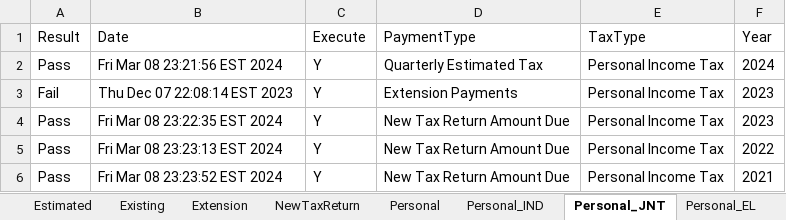
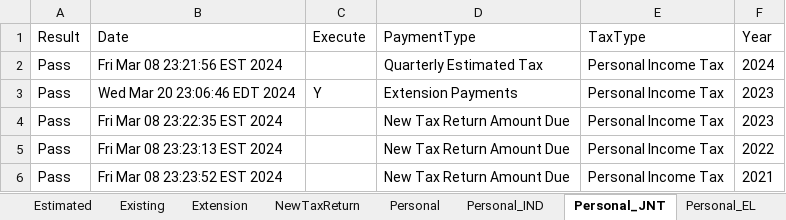
Before and after one commit to dcusend/VPS-Katalon, an Excel workbook: KatalonData/RADTestData/Summary.xlsx, sheet Personal_JNT, drawn as a sheet; values as stored, in another font and other column widths than the file's, no borders; the diff names each change by its address in the sheet, - before the commit and + after, or states it on an @@ line.

Commit message:
Updates to execute RAD Extension Payment Type.

```diff
--- a/KatalonData/RADTestData/Summary.xlsx (sheet Personal_JNT)
+++ b/KatalonData/RADTestData/Summary.xlsx (sheet Personal_JNT)
-C2 (Execute): Y
+C2 (Execute): (empty)
-A3 (Result): Fail
+A3 (Result): Pass
-B3 (Date): Thu Dec 07 22:08:14 EST 2023
+B3 (Date): Wed Mar 20 23:06:46 EDT 2024
-C4:C6 (Execute): Y
+C4:C6 (Execute): (empty)
```
Also changed, not shown: sheet Personal_IND, KatalonData/RADTestData/BeforePayments.xlsx, KatalonData/RADTestData/EmailNoMatch.xlsx, 19 other files.
